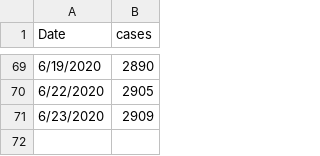
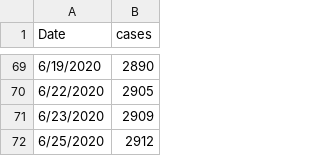
Before and after one commit to nahlgren/MA_COVID-19, a TSV file: Other_cities/Chelsea_city.tsv, drawn as a sheet; only a part is shown, gaps mark what is left out.

```diff
--- a/Other_cities/Chelsea_city.tsv
+++ b/Other_cities/Chelsea_city.tsv
@@ -71 +71,2 @@ Date	cases
 6/23/2020	2909
+6/25/2020	2912
```
Also changed, not shown: 3 other files.
